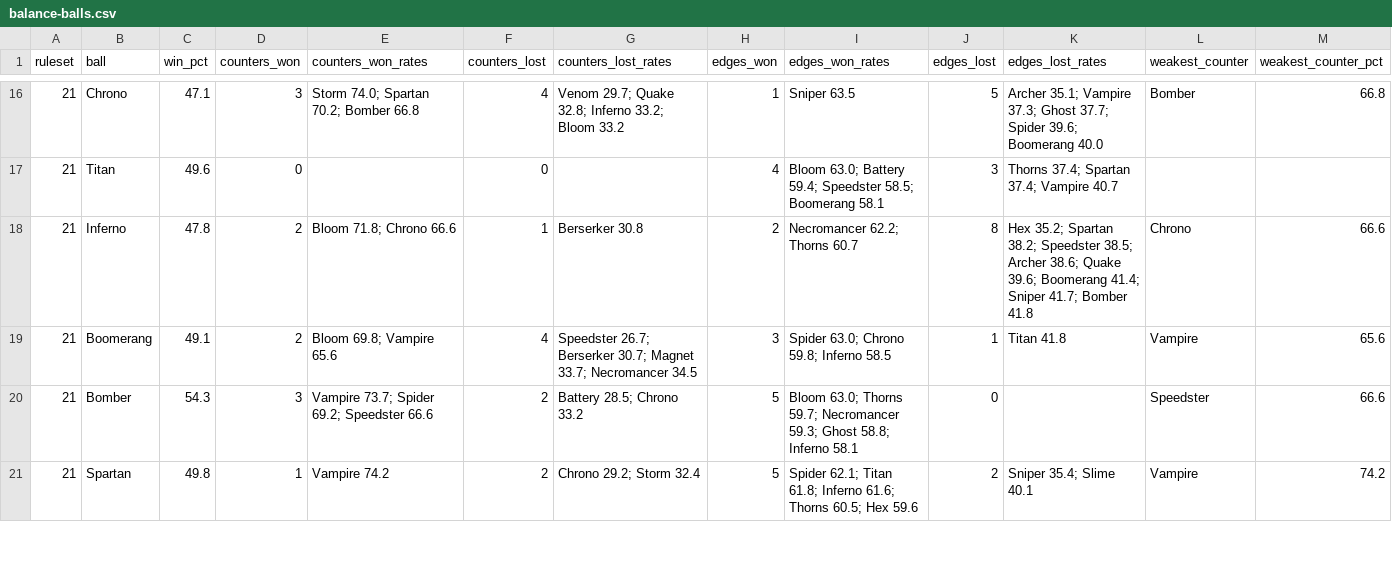
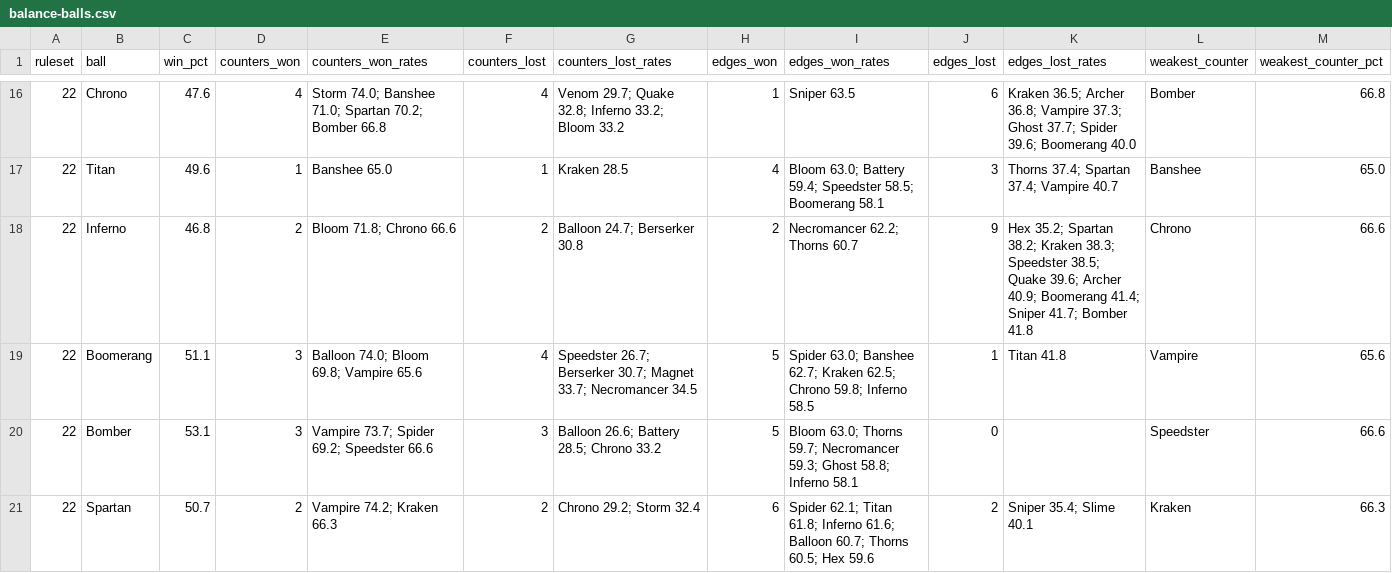
Before and after one commit to Lyfe4/ball-battle, a CSV file: docs/balance-balls.csv, drawn as a sheet; only a part is shown, gaps mark what is left out; the diff covers the shown part only.

```diff
--- a/docs/balance-balls.csv
+++ b/docs/balance-balls.csv
@@ -16,6 +16,6 @@ ruleset,ball,win_pct,counters_won,counters_won_rates,counters_lost,counters_lost
-21,Chrono,47.1,3,Storm 74.0; Spartan 70.2; Bomber 66.8,4,Venom 29.7; Quake 32.8; Inferno 33.2; Bloom 33.2,1,Sniper 63.5,5,Archer 35.1; Vampire 37.3; Ghost 37.7; Spider 39.6; Boomerang 40.0,Bomber,66.8
-21,Titan,49.6,0,,0,,4,Bloom 63.0; Battery 59.4; Speedster 58.5; Boomerang 58.1,3,Thorns 37.4; Spartan 37.4; Vampire 40.7,,
-21,Inferno,47.8,2,Bloom 71.8; Chrono 66.6,1,Berserker 30.8,2,Necromancer 62.2; Thorns 60.7,8,Hex 35.2; Spartan 38.2; Speedster 38.5; Archer 38.6; Quake 39.6; Boomerang 41.4; Sniper 41.7; Bomber 41.8,Chrono,66.6
-21,Boomerang,49.1,2,Bloom 69.8; Vampire 65.6,4,Speedster 26.7; Berserker 30.7; Magnet 33.7; Necromancer 34.5,3,Spider 63.0; Chrono 59.8; Inferno 58.5,1,Titan 41.8,Vampire,65.6
-21,Bomber,54.3,3,Vampire 73.7; Spider 69.2; Speedster 66.6,2,Battery 28.5; Chrono 33.2,5,Bloom 63.0; Thorns 59.7; Necromancer 59.3; Ghost 58.8; Inferno 58.1,0,,Speedster,66.6
-21,Spartan,49.8,1,Vampire 74.2,2,Chrono 29.2; Storm 32.4,5,Spider 62.1; Titan 61.8; Inferno 61.6; Thorns 60.5; Hex 59.6,2,Sniper 35.4; Slime 40.1,Vampire,74.2
+22,Chrono,47.6,4,Storm 74.0; Banshee 71.0; Spartan 70.2; Bomber 66.8,4,Venom 29.7; Quake 32.8; Inferno 33.2; Bloom 33.2,1,Sniper 63.5,6,Kraken 36.5; Archer 36.8; Vampire 37.3; Ghost 37.7; Spider 39.6; Boomerang 40.0,Bomber,66.8
+22,Titan,49.6,1,Banshee 65.0,1,Kraken 28.5,4,Bloom 63.0; Battery 59.4; Speedster 58.5; Boomerang 58.1,3,Thorns 37.4; Spartan 37.4; Vampire 40.7,Banshee,65.0
+22,Inferno,46.8,2,Bloom 71.8; Chrono 66.6,2,Balloon 24.7; Berserker 30.8,2,Necromancer 62.2; Thorns 60.7,9,Hex 35.2; Spartan 38.2; Kraken 38.3; Speedster 38.5; Quake 39.6; Archer 40.9; Boomerang 41.4; Sniper 41.7; Bomber 41.8,Chrono,66.6
+22,Boomerang,51.1,3,Balloon 74.0; Bloom 69.8; Vampire 65.6,4,Speedster 26.7; Berserker 30.7; Magnet 33.7; Necromancer 34.5,5,Spider 63.0; Banshee 62.7; Kraken 62.5; Chrono 59.8; Inferno 58.5,1,Titan 41.8,Vampire,65.6
+22,Bomber,53.1,3,Vampire 73.7; Spider 69.2; Speedster 66.6,3,Balloon 26.6; Battery 28.5; Chrono 33.2,5,Bloom 63.0; Thorns 59.7; Necromancer 59.3; Ghost 58.8; Inferno 58.1,0,,Speedster,66.6
+22,Spartan,50.7,2,Vampire 74.2; Kraken 66.3,2,Chrono 29.2; Storm 32.4,6,Spider 62.1; Titan 61.8; Inferno 61.6; Balloon 60.7; Thorns 60.5; Hex 59.6,2,Sniper 35.4; Slime 40.1,Kraken,66.3
```
Also changed, not shown: 3 added rows and 98 edited cells elsewhere in this file, docs/balance-matrix.csv, 29 other files.
